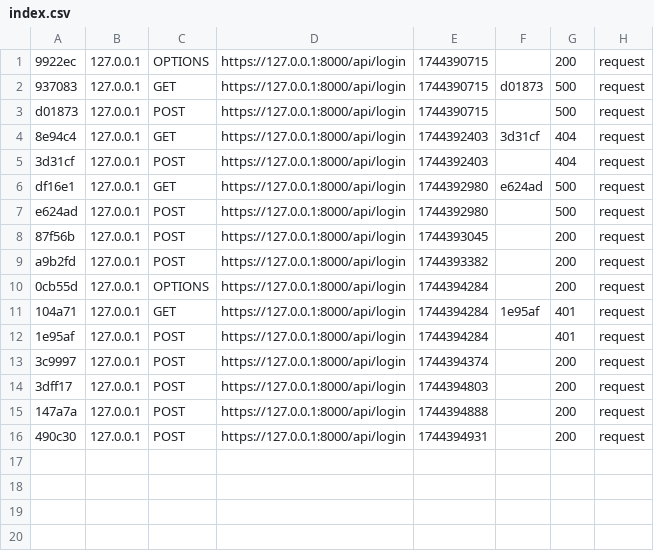
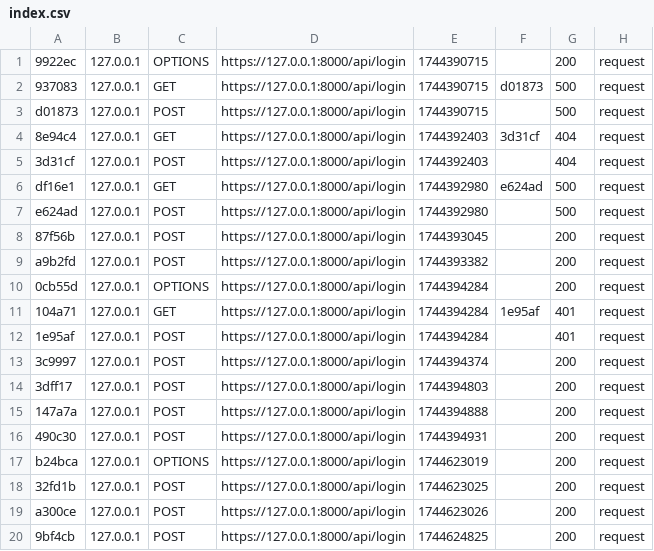
Before and after one commit to KKMYA/taskr, a CSV file: task-manager-back/var/cache/dev/profiler/index.csv, drawn as a sheet; the diff names each change by its address in the sheet, - before the commit and + after, or states it on an @@ line.

```diff
--- a/task-manager-back/var/cache/dev/profiler/index.csv
+++ b/task-manager-back/var/cache/dev/profiler/index.csv
+row 17: b24bca | 127.0.0.1 | OPTIONS | https://127.0.0.1:8000/api/login | 1744623019 |  | 200 | request
+row 18: 32fd1b | 127.0.0.1 | POST | https://127.0.0.1:8000/api/login | 1744623025 |  | 200 | request
+row 19: a300ce | 127.0.0.1 | POST | https://127.0.0.1:8000/api/login | 1744623026 |  | 200 | request
+row 20: 9bf4cb | 127.0.0.1 | POST | https://127.0.0.1:8000/api/login | 1744624825 |  | 200 | request
```
Also changed, not shown: 4 other files.
